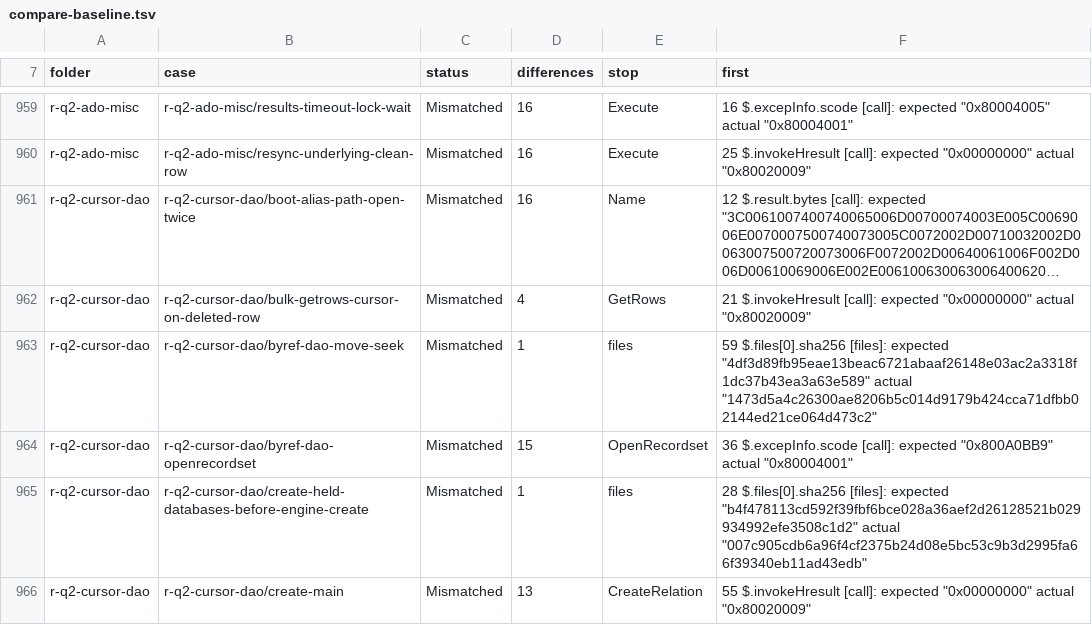
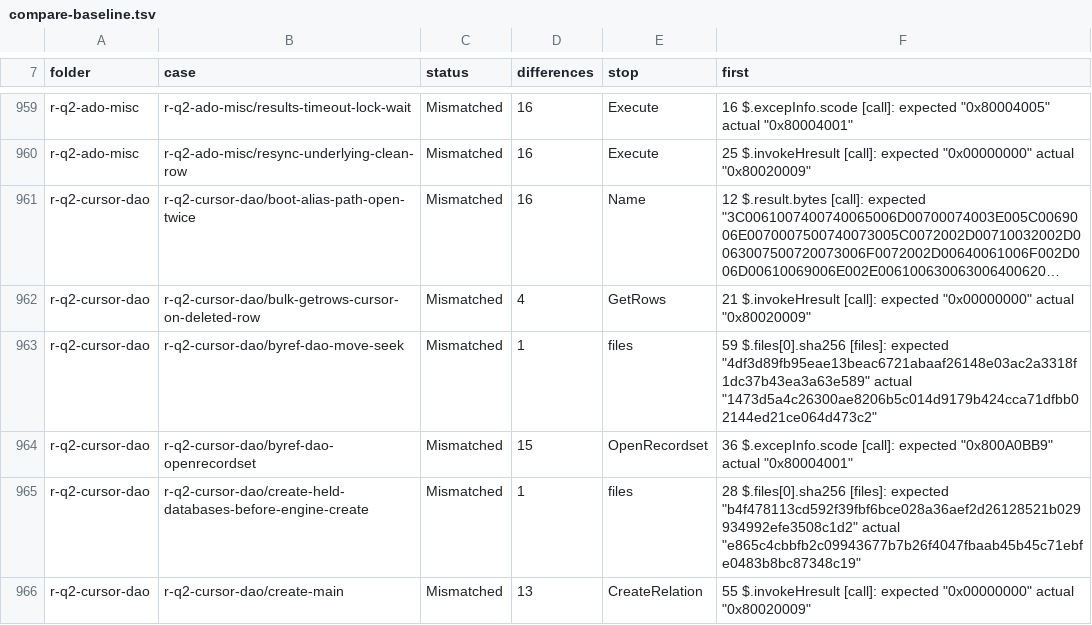
Before and after one commit to DnaCalc/CalcDb, a TSV file: docs/work/compare-baseline.tsv, drawn as a sheet; only a part is shown, gaps mark what is left out; long unchanged cells end in …; the diff covers the shown part only.

```diff
--- a/docs/work/compare-baseline.tsv
+++ b/docs/work/compare-baseline.tsv
@@ -964,3 +964,3 @@ r-q2-cursor-dao	r-q2-cursor-dao/byref-dao-move-seek	Mismatched	1	files	59 $.file
 r-q2-cursor-dao	r-q2-cursor-dao/byref-dao-openrecordset	Mismatched	15	OpenRecordset	36 $.excepInfo.scode [call]: expected "0x800A0BB9" actual "0x80004001"
-r-q2-cursor-dao	r-q2-cursor-dao/create-held-databases-before-engine-create	Mismatched	1	files	28 $.files[0].sha256 [files]: expected "b4f478113cd592f39fbf6bce028a36aef2d26128521b029934992efe3508c1d2" actual "007c905cdb6a96f4cf2375b24d08e5bc53c9b3d2995fa66f39340eb11ad43edb"
+r-q2-cursor-dao	r-q2-cursor-dao/create-held-databases-before-engine-create	Mismatched	1	files	28 $.files[0].sha256 [files]: expected "b4f478113cd592f39fbf6bce028a36aef2d26128521b029934992efe3508c1d2" actual "e865c4cbbfb2c09943677b7b26f4047fbaab45b45c71ebfe0483b8bc87348c19"
 r-q2-cursor-dao	r-q2-cursor-dao/create-main	Mismatched	13	CreateRelation	55 $.invokeHresult [call]: expected "0x00000000" actual "0x80020009"
```
Also changed, not shown: 58 edited cells elsewhere in this file, 1 other file.
